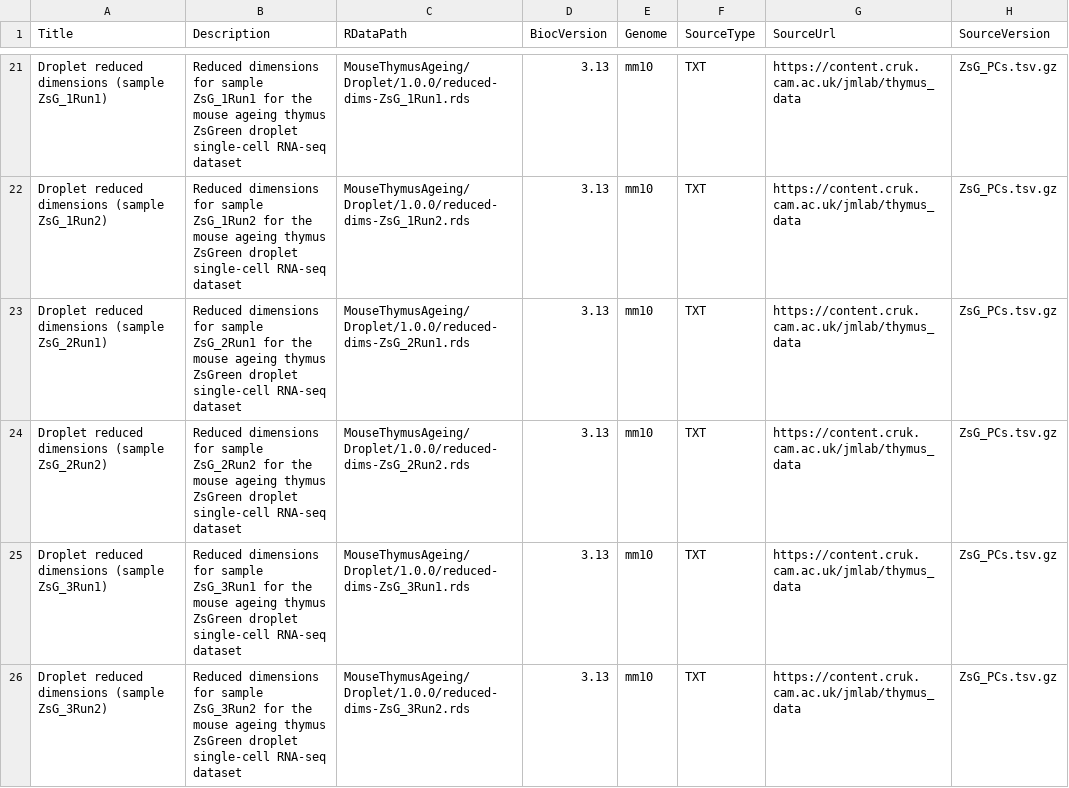
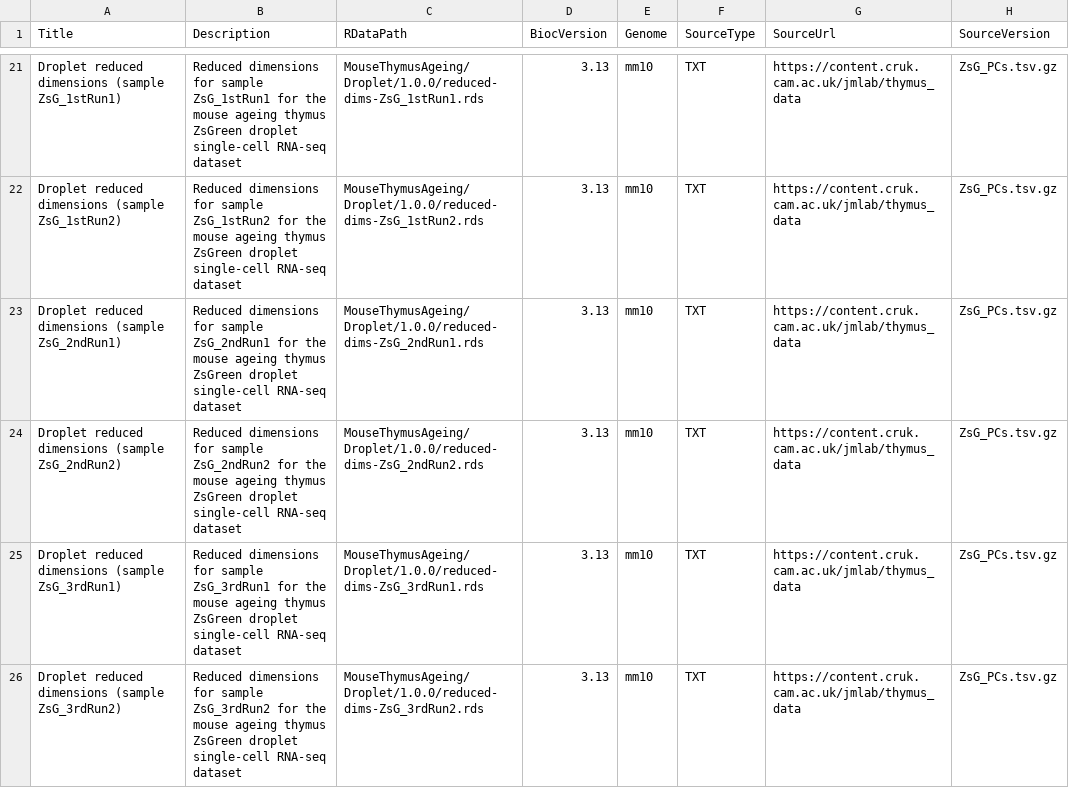
Before and after one commit to bioc/MouseThymusAgeing, a CSV file: inst/extdata/metadata-Droplet.csv, drawn as a sheet; only a part is shown, gaps mark what is left out; the diff covers the shown part only; the diff names each change by its address in the sheet, - before the commit and + after, or states it on an @@ line.

Commit message:
fix droplet meta-data to match filenames nomenclature

```diff
--- a/inst/extdata/metadata-Droplet.csv
+++ b/inst/extdata/metadata-Droplet.csv
-A21 (Title): …dimensions (sample ZsG_1Run1)
+A21 (Title): …dimensions (sample ZsG_1stRun1)
-B21 (Description): …for sample ZsG_1Run1 for the…
+B21 (Description): …for sample ZsG_1stRun1 for the…
-C21 (RDataPath): MouseThymusAgeing/Droplet/1.0.0/reduced-dims-ZsG_1Run1.rds
+C21 (RDataPath): MouseThymusAgeing/Droplet/1.0.0/reduced-dims-ZsG_1stRun1.rds
-A22 (Title): …dimensions (sample ZsG_1Run2)
+A22 (Title): …dimensions (sample ZsG_1stRun2)
-B22 (Description): …for sample ZsG_1Run2 for the…
+B22 (Description): …for sample ZsG_1stRun2 for the…
-C22 (RDataPath): MouseThymusAgeing/Droplet/1.0.0/reduced-dims-ZsG_1Run2.rds
+C22 (RDataPath): MouseThymusAgeing/Droplet/1.0.0/reduced-dims-ZsG_1stRun2.rds
-A23 (Title): …dimensions (sample ZsG_2Run1)
+A23 (Title): …dimensions (sample ZsG_2ndRun1)
-B23 (Description): …for sample ZsG_2Run1 for the…
+B23 (Description): …for sample ZsG_2ndRun1 for the…
-C23 (RDataPath): MouseThymusAgeing/Droplet/1.0.0/reduced-dims-ZsG_2Run1.rds
+C23 (RDataPath): MouseThymusAgeing/Droplet/1.0.0/reduced-dims-ZsG_2ndRun1.rds
-A24 (Title): …dimensions (sample ZsG_2Run2)
+A24 (Title): …dimensions (sample ZsG_2ndRun2)
-B24 (Description): …for sample ZsG_2Run2 for the…
+B24 (Description): …for sample ZsG_2ndRun2 for the…
-C24 (RDataPath): MouseThymusAgeing/Droplet/1.0.0/reduced-dims-ZsG_2Run2.rds
+C24 (RDataPath): MouseThymusAgeing/Droplet/1.0.0/reduced-dims-ZsG_2ndRun2.rds
-A25 (Title): …dimensions (sample ZsG_3Run1)
+A25 (Title): …dimensions (sample ZsG_3rdRun1)
-B25 (Description): …for sample ZsG_3Run1 for the…
+B25 (Description): …for sample ZsG_3rdRun1 for the…
-C25 (RDataPath): MouseThymusAgeing/Droplet/1.0.0/reduced-dims-ZsG_3Run1.rds
+C25 (RDataPath): MouseThymusAgeing/Droplet/1.0.0/reduced-dims-ZsG_3rdRun1.rds
-A26 (Title): …dimensions (sample ZsG_3Run2)
+A26 (Title): …dimensions (sample ZsG_3rdRun2)
-B26 (Description): …for sample ZsG_3Run2 for the…
+B26 (Description): …for sample ZsG_3rdRun2 for the…
-C26 (RDataPath): MouseThymusAgeing/Droplet/1.0.0/reduced-dims-ZsG_3Run2.rds
+C26 (RDataPath): MouseThymusAgeing/Droplet/1.0.0/reduced-dims-ZsG_3rdRun2.rds
```
Also changed, not shown: 60 edited cells elsewhere in this file, 2 other files.
